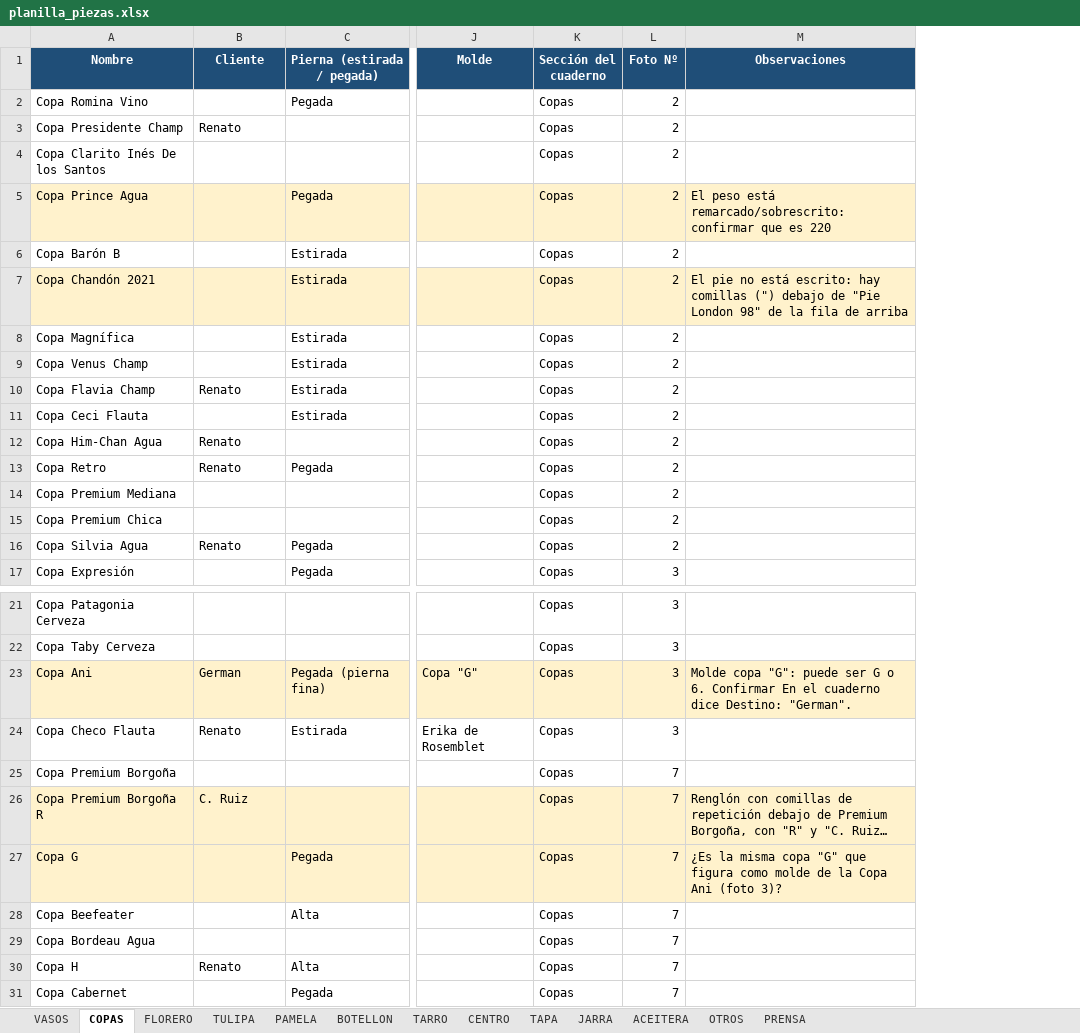
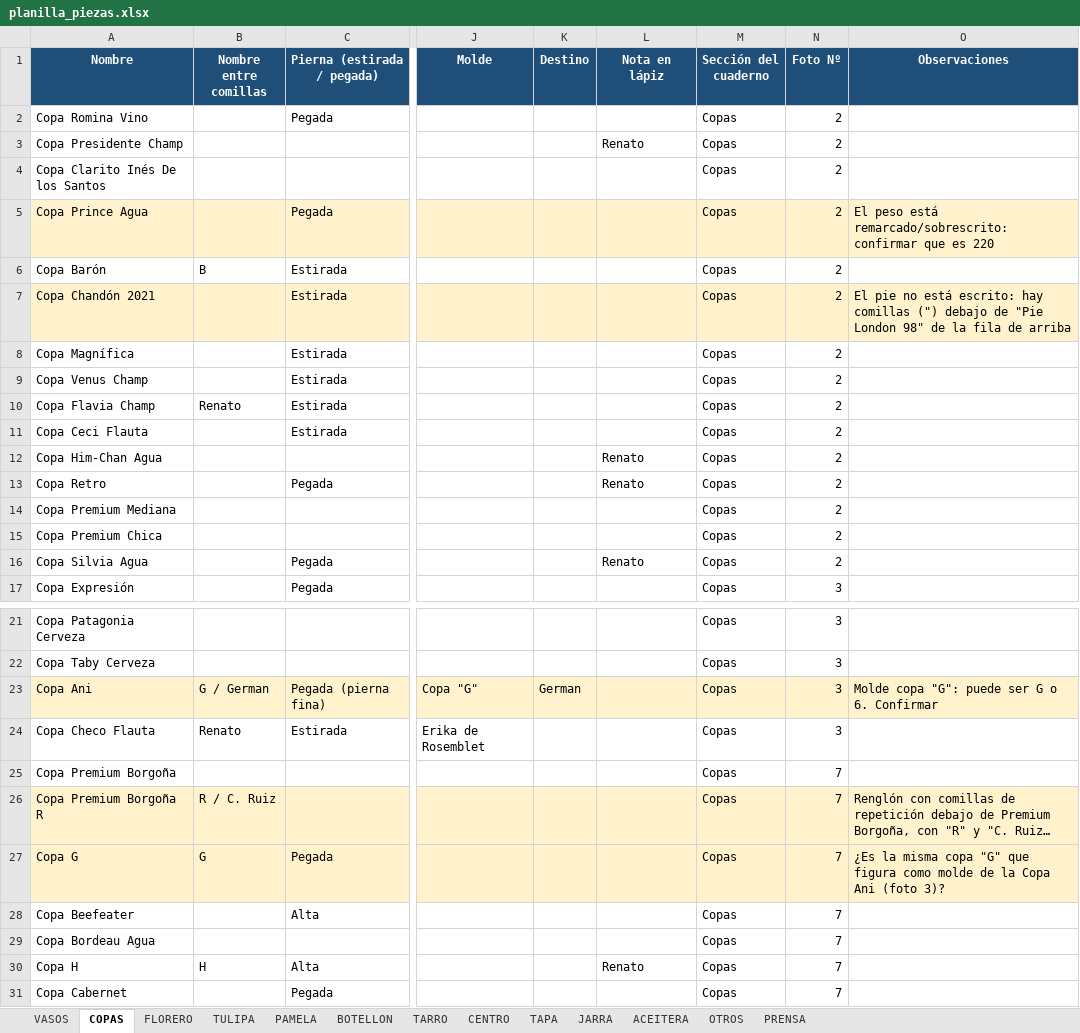
Before and after one commit to matiasnlau13-jpg/cristaleriaelprogreso, an Excel workbook: planilla/planilla_piezas.xlsx, sheet COPAS, drawn as a sheet; only a part is shown, gaps mark what is left out; long unchanged cells end in …; values as stored, in another font and other column widths than the file's, no borders; addresses are those after the commit; the diff covers the shown part only; the diff names each change by its address in the sheet, - before the commit and + after, or states it on an @@ line.

```diff
--- a/planilla/planilla_piezas.xlsx (sheet COPAS)
+++ b/planilla/planilla_piezas.xlsx (sheet COPAS)
+column K (Destino), row 23: German
+column L (Nota en lápiz), rows 3-16: Renato |  |  |  |  |  |  |  |  | Renato | Renato |  |  | Renato; row 30: Renato
-B1: Cliente
+B1: Nombre entre comillas
-B3 (Nombre entre comillas): Renato
+B3 (Nombre entre comillas): (empty)
-A6 (Nombre): Copa Barón B
+A6 (Nombre): Copa Barón
-B6 (Nombre entre comillas): (empty)
+B6 (Nombre entre comillas): B
-B12:B13 (Nombre entre comillas): Renato
+B12:B13 (Nombre entre comillas): (empty)
-B16 (Nombre entre comillas): Renato
+B16 (Nombre entre comillas): (empty)
-B23 (Nombre entre comillas): German
+B23 (Nombre entre comillas): G / German
-O23 (Observaciones): …6. Confirmar En el cuaderno dice Destino: "German".
+O23 (Observaciones): …6. Confirmar
-B26 (Nombre entre comillas): C. Ruiz
+B26 (Nombre entre comillas): R / C. Ruiz
-B27 (Nombre entre comillas): (empty)
+B27 (Nombre entre comillas): G
-B30 (Nombre entre comillas): Renato
+B30 (Nombre entre comillas): H
```
Also changed, not shown: 3 edited cells elsewhere in this sheet, sheet PRENSA, sheet VASOS, sheet ACEITERA, sheet JARRA, sheet OTROS, sheet TULIPA, 6 more sheets, 2 other files.
